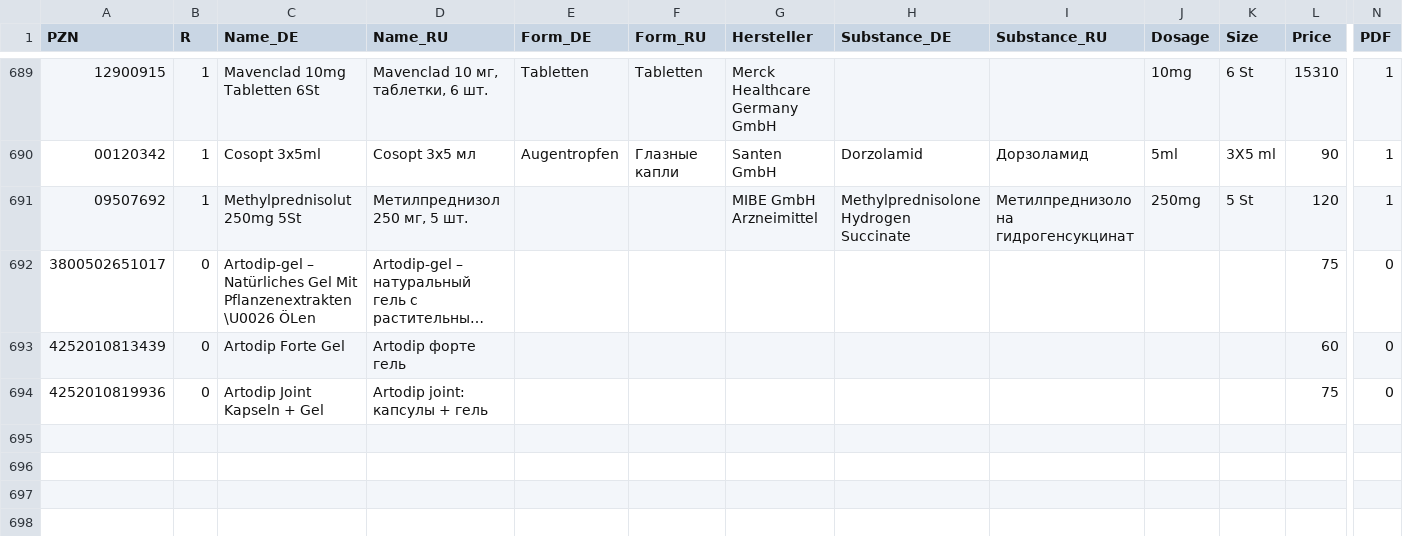
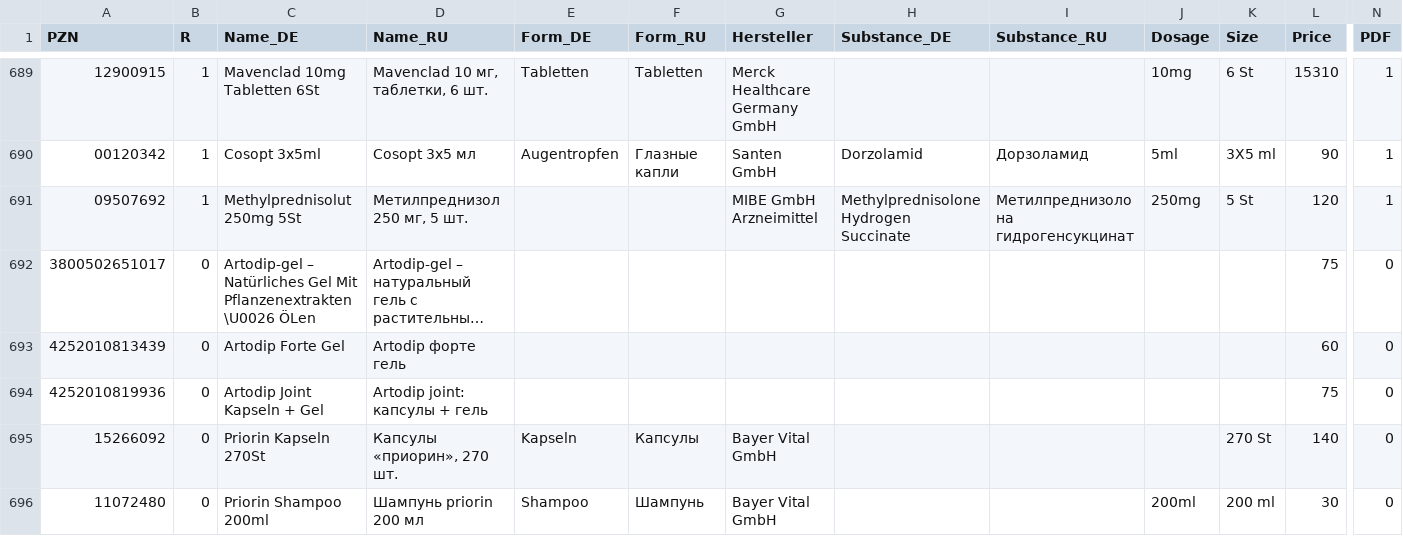
Before and after one commit to gxxmwolf-wq/catalog, a CSV file: db.csv, drawn as a sheet; only a part is shown, gaps mark what is left out; long unchanged cells end in …; rows hold the shown columns only; the diff names each change by its address in the sheet, - before the commit and + after, or states it on an @@ line.

Commit message:
Обновление базы PZN (Диск + GitHub) 🚀

```diff
--- a/db.csv
+++ b/db.csv
+row 695: 15266092 | 0 | Priorin Kapseln 270St | Капсулы «приорин», 270 шт. | Kapseln | Капсулы | Bayer Vital GmbH |  |  |  | 270 St | 140 | 0
+row 696: 11072480 | 0 | Priorin Shampoo 200ml | Шампунь priorin 200 мл | Shampoo | Шампунь | Bayer Vital GmbH |  |  | 200ml | 200 ml | 30 | 0
```
